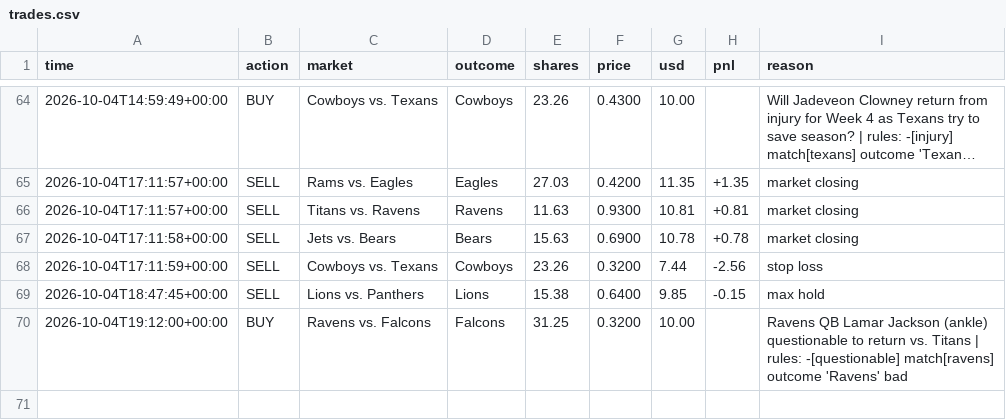
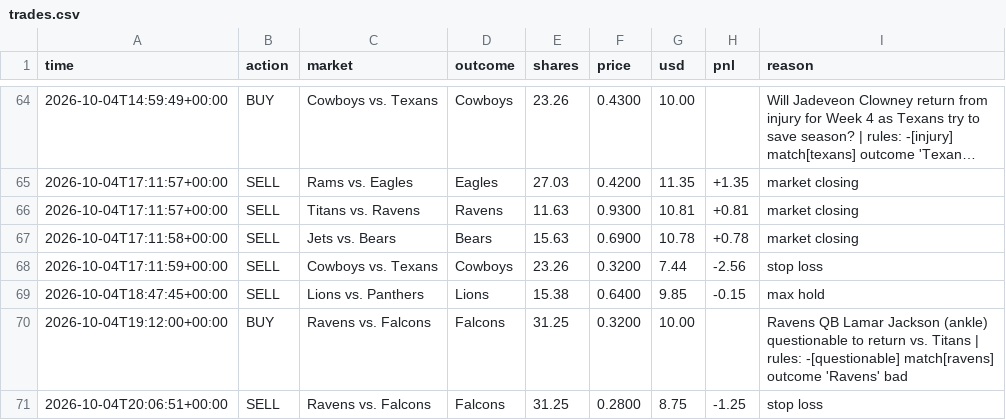
Before and after one commit to MoldyAxis395/polymarket-news-bot, a CSV file: data/trades.csv, drawn as a sheet; only a part is shown, gaps mark what is left out; long unchanged cells end in …; the diff names each change by its address in the sheet, - before the commit and + after, or states it on an @@ line.

```diff
--- a/data/trades.csv
+++ b/data/trades.csv
+row 71: 2026-10-04T20:06:51+00:00 | SELL | Ravens vs. Falcons | Falcons | 31.25 | 0.2800 | 8.75 | -1.25 | stop loss
```
Also changed, not shown: 5 other files.
